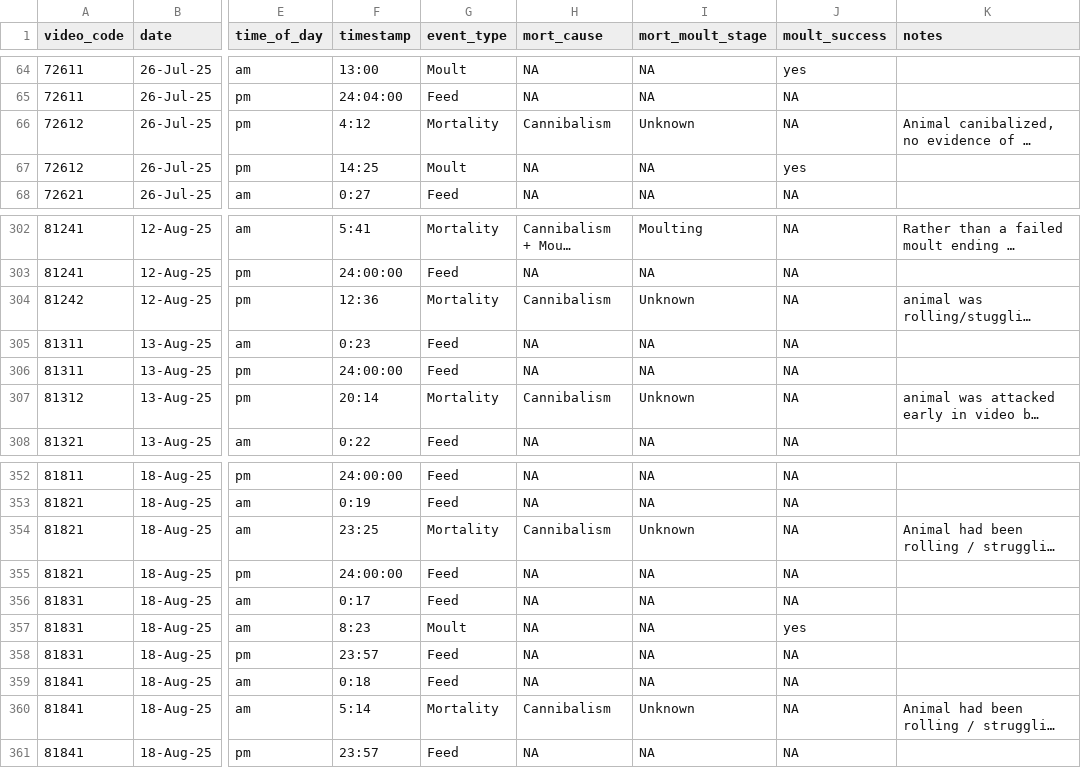
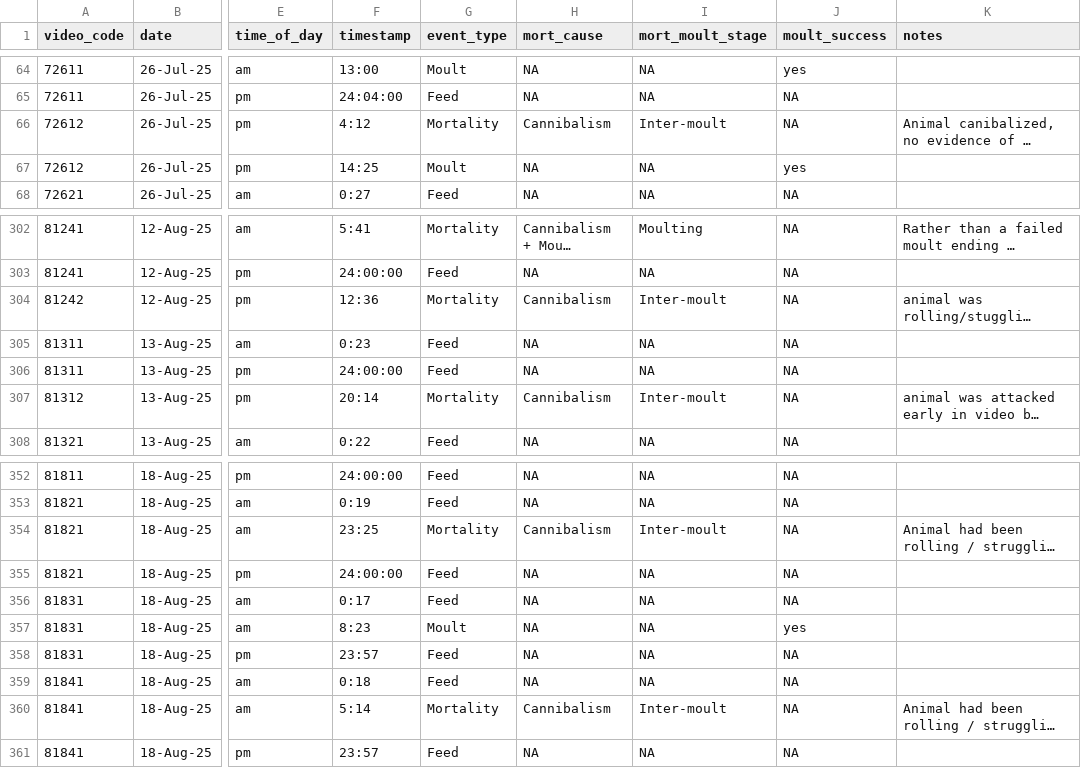
Before and after one commit to maiadykstra/Redclaw-R, a CSV file: Video Notable Events.csv, drawn as a sheet; only a part is shown, gaps mark what is left out; long unchanged cells end in …; the diff covers the shown part only; the diff names each change by its address in the sheet, - before the commit and + after, or states it on an @@ line.

```diff
--- a/Video Notable Events.csv
+++ b/Video Notable Events.csv
-I66 (mort_moult_stage): Unknown
+I66 (mort_moult_stage): Inter-moult
-I304 (mort_moult_stage): Unknown
+I304 (mort_moult_stage): Inter-moult
-I307 (mort_moult_stage): Unknown
+I307 (mort_moult_stage): Inter-moult
-I354 (mort_moult_stage): Unknown
+I354 (mort_moult_stage): Inter-moult
-I360 (mort_moult_stage): Unknown
+I360 (mort_moult_stage): Inter-moult
```
Also changed, not shown: 7 edited cells elsewhere in this file, Isolated_Counts.csv, survival_for_curve_plusCauseAndMoult.csv.
